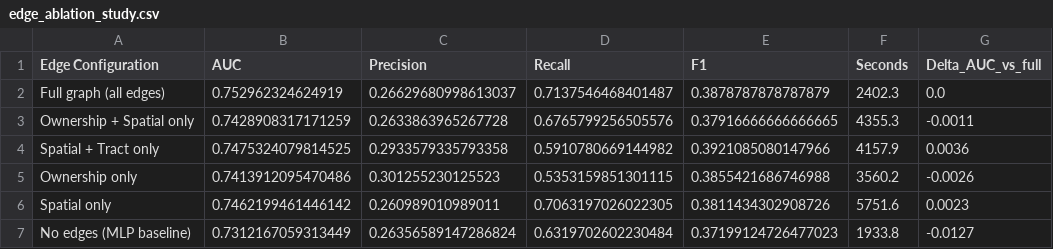
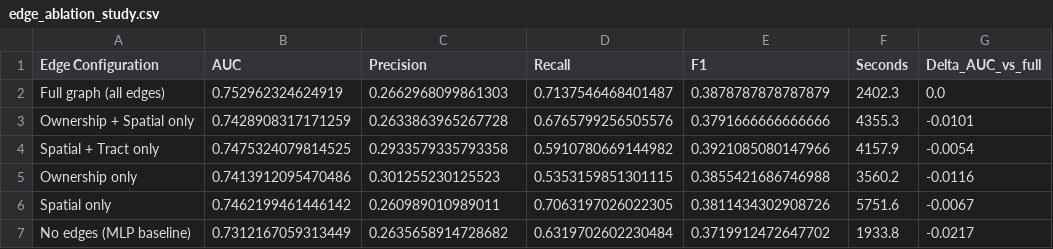
Before and after one commit to Nischal1011/subsidized-housing-distress-gnn, a CSV file: outputs/edge_ablation_study.csv, drawn as a sheet.

```diff
--- a/outputs/edge_ablation_study.csv
+++ b/outputs/edge_ablation_study.csv
@@ -1,7 +1,7 @@
 Edge Configuration,AUC,Precision,Recall,F1,Seconds,Delta_AUC_vs_full
-Full graph (all edges),0.752962324624919,0.26629680998613037,0.7137546468401487,0.3878787878787879,2402.3,0.0
-Ownership + Spatial only,0.7428908317171259,0.2633863965267728,0.6765799256505576,0.37916666666666665,4355.3,-0.0011
-Spatial + Tract only,0.7475324079814525,0.2933579335793358,0.5910780669144982,0.3921085080147966,4157.9,0.0036
-Ownership only,0.7413912095470486,0.301255230125523,0.5353159851301115,0.3855421686746988,3560.2,-0.0026
-Spatial only,0.7462199461446142,0.260989010989011,0.7063197026022305,0.3811434302908726,5751.6,0.0023
-No edges (MLP baseline),0.7312167059313449,0.26356589147286824,0.6319702602230484,0.37199124726477023,1933.8,-0.0127
+Full graph (all edges),0.752962324624919,0.2662968099861303,0.7137546468401487,0.3878787878787879,2402.3,0.0
+Ownership + Spatial only,0.7428908317171259,0.2633863965267728,0.6765799256505576,0.3791666666666666,4355.3,-0.0101
+Spatial + Tract only,0.7475324079814525,0.2933579335793358,0.5910780669144982,0.3921085080147966,4157.9,-0.0054
+Ownership only,0.7413912095470486,0.301255230125523,0.5353159851301115,0.3855421686746988,3560.2,-0.0116
+Spatial only,0.7462199461446142,0.260989010989011,0.7063197026022305,0.3811434302908726,5751.6,-0.0067
+No edges (MLP baseline),0.7312167059313449,0.2635658914728682,0.6319702602230484,0.3719912472647702,1933.8,-0.0217
```
Also changed, not shown: outputs/baseline_comparison.csv, outputs/feature_importance_xgb.csv, 13 other files.
